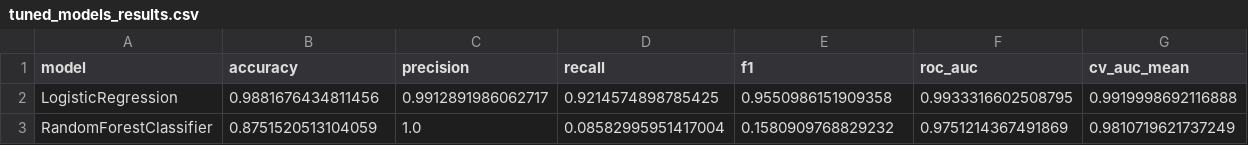
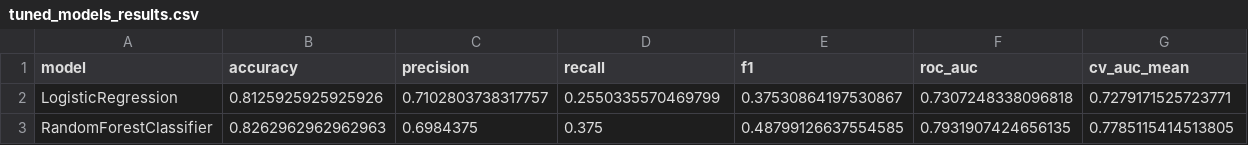
Before and after one commit to ipd0828/credit-scoring-system, a CSV file: models/trained/tuned_models_results.csv, drawn as a sheet; only a part is shown; the diff covers the shown part only; the diff names each change by its address in the sheet, - before the commit and + after, or states it on an @@ line.

```diff
--- a/models/trained/tuned_models_results.csv
+++ b/models/trained/tuned_models_results.csv
-B2 (accuracy): 0.9881676434811456
+B2 (accuracy): 0.8125925925925926
-C2 (precision): 0.9912891986062717
+C2 (precision): 0.7102803738317757
-D2 (recall): 0.9214574898785425
+D2 (recall): 0.2550335570469799
-E2 (f1): 0.9550986151909358
+E2 (f1): 0.37530864197530867
-F2 (roc_auc): 0.9933316602508795
+F2 (roc_auc): 0.7307248338096818
-G2 (cv_auc_mean): 0.9919998692116888
+G2 (cv_auc_mean): 0.7279171525723771
-B3 (accuracy): 0.8751520513104059
+B3 (accuracy): 0.8262962962962963
-C3 (precision): 1.0
+C3 (precision): 0.6984375
-D3 (recall): 0.08582995951417004
+D3 (recall): 0.375
-E3 (f1): 0.1580909768829232
+E3 (f1): 0.48799126637554585
-F3 (roc_auc): 0.9751214367491869
+F3 (roc_auc): 0.7931907424656135
-G3 (cv_auc_mean): 0.9810719621737249
+G3 (cv_auc_mean): 0.7785115414513805
```
Also changed, not shown: 5 edited cells elsewhere in this file, models/trained/model_results.csv, 55 other files.
